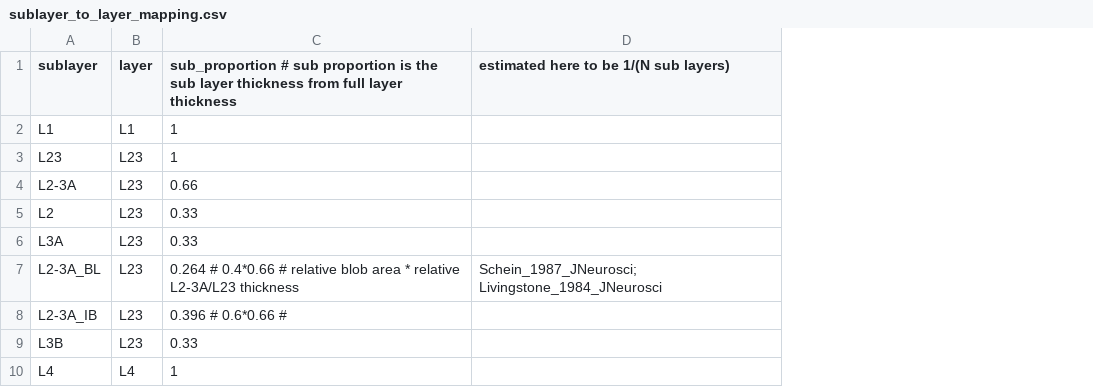
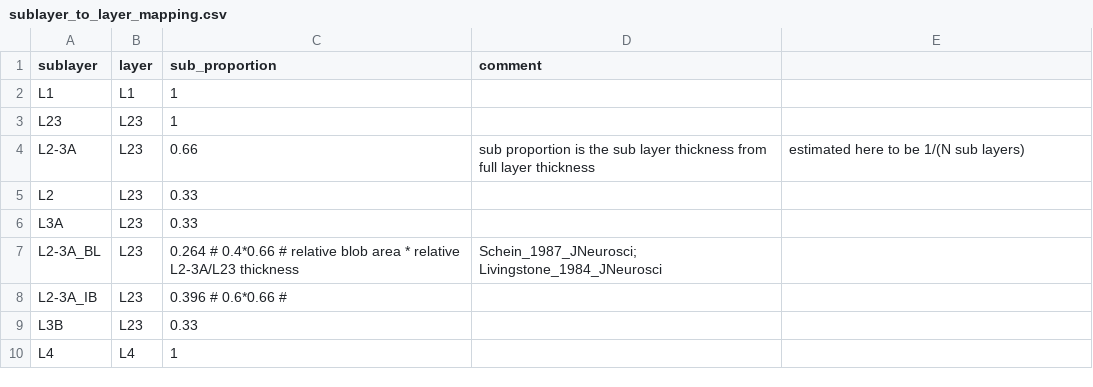
Before and after one commit to VisualNeuroscience-UH/CxConstructor, a CSV file: sublayer_to_layer_mapping.csv, drawn as a sheet; only a part is shown; addresses are those after the commit; the diff names each change by its address in the sheet, - before the commit and + after, or states it on an @@ line.

```diff
--- a/sublayer_to_layer_mapping.csv
+++ b/sublayer_to_layer_mapping.csv
+column D (comment), rows 4-7: sub proportion is the sub layer thickness from full layer thickness |  |  | Schein_1987_JNeurosci; Livingstone_1984_JNeurosci
-C1: sub_proportion # sub proportion is the sub layer thickness from full layer thickness
+C1: sub_proportion
-E1: estimated here to be 1/(N sub layers)
+E1: (empty)
-E4: (empty)
+E4: estimated here to be 1/(N sub layers)
-E7: Schein_1987_JNeurosci; Livingstone_1984_JNeurosci
+E7: (empty)
```
Also changed, not shown: table2_data.csv, 4 other files.
